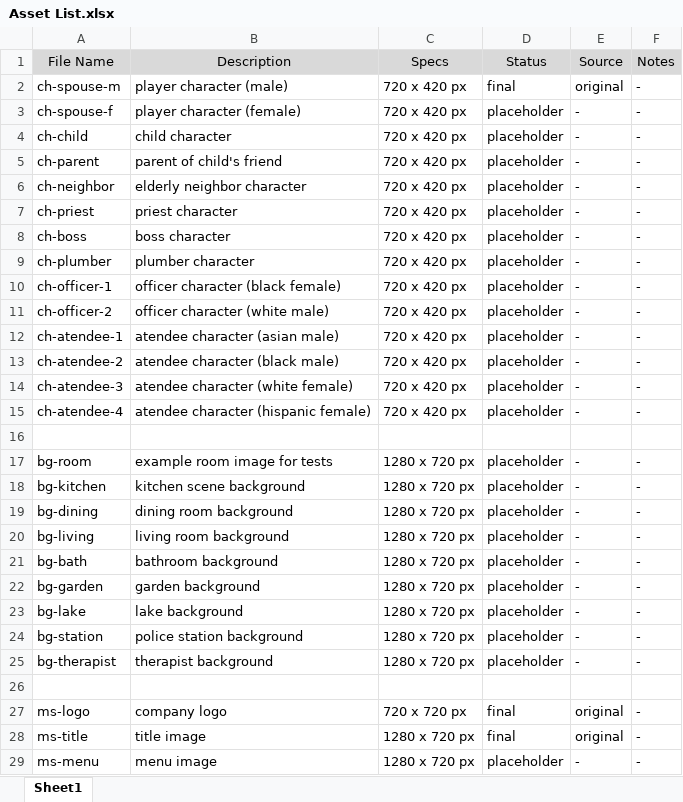
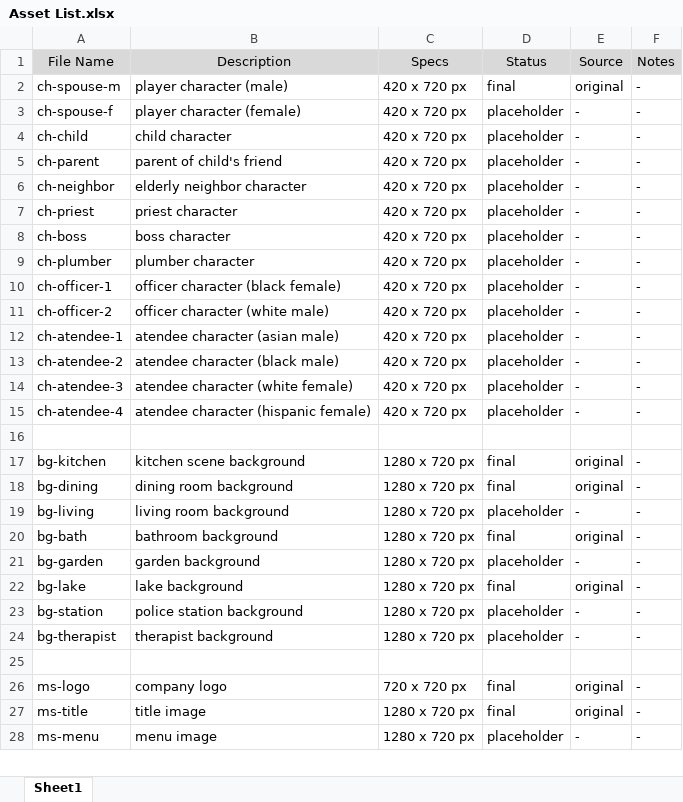
Before and after one commit to woolfdude/TwoDie_IMGD1001, an Excel workbook: _Important Documents/Asset List.xlsx, sheet Sheet1, drawn as a sheet; only a part is shown; values as stored, in another font and other column widths than the file's, no borders; removed rows and columns are numbered as before the commit, all else as after; the diff names each change by its address in the sheet, - before the commit and + after, or states it on an @@ line.

Commit message:
Adding More Art Assets
Adding bunch of backgrounds, also the original files as well.

```diff
--- a/_Important Documents/Asset List.xlsx (sheet Sheet1)
+++ b/_Important Documents/Asset List.xlsx (sheet Sheet1)
-C2:C15 (Specs): 720 x 420 px
+C2:C15 (Specs): 420 x 720 px
-row 17: bg-room | example room image for tests | 1280 x 720 px | placeholder | - | -
-D17:D18 (Status): placeholder
+D17:D18 (Status): final
-E17:E18 (Source): -
+E17:E18 (Source): original
-D20 (Status): placeholder
+D20 (Status): final
-E20 (Source): -
+E20 (Source): original
-D22 (Status): placeholder
+D22 (Status): final
-E22 (Source): -
+E22 (Source): original
```
Also changed, not shown: 8 other files.
